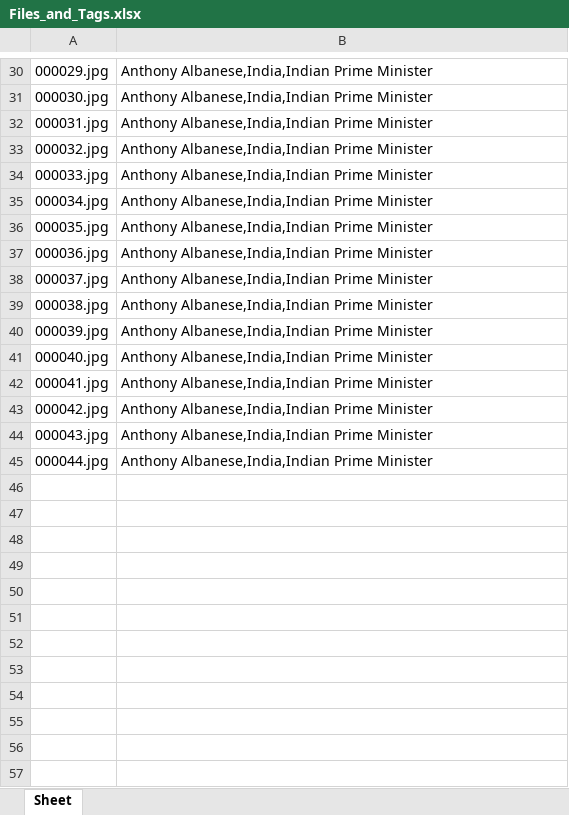
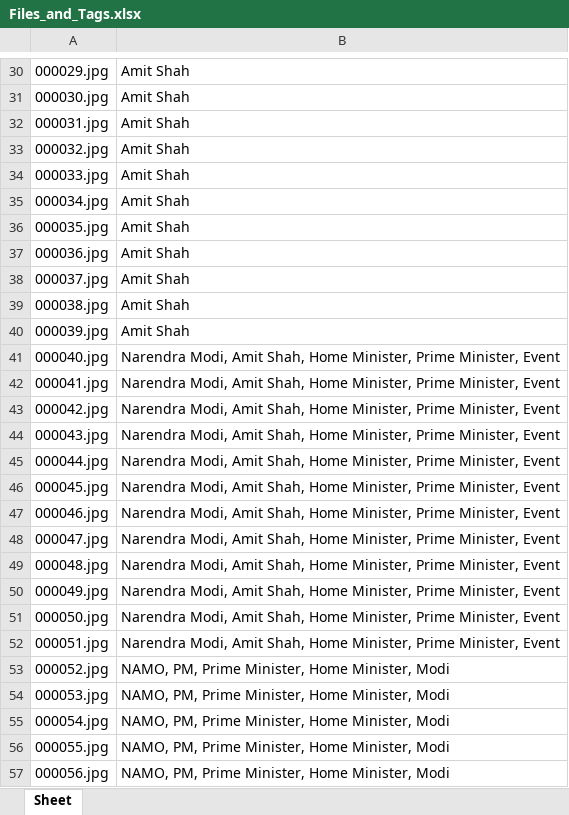
Before and after one commit to RoyalMamba/DamnIT, an Excel workbook: Files_and_Tags.xlsx, sheet Sheet, drawn as a sheet; only a part is shown, gaps mark what is left out; values as stored, in another font and other column widths than the file's, no borders; the diff covers the shown part only; the diff names each change by its address in the sheet, - before the commit and + after, or states it on an @@ line.

```diff
--- a/Files_and_Tags.xlsx (sheet Sheet)
+++ b/Files_and_Tags.xlsx (sheet Sheet)
-B30:B40: Anthony Albanese,India,Indian Prime Minister
+B30:B40: Amit Shah
-B41:B45: Anthony Albanese,India,Indian Prime Minister
+B41:B45: Narendra Modi, Amit Shah, Home Minister, Prime Minister, Event
+row 46: 000045.jpg | Narendra Modi, Amit Shah, Home Minister, Prime Minister, Event
+row 47: 000046.jpg | Narendra Modi, Amit Shah, Home Minister, Prime Minister, Event
+row 48: 000047.jpg | Narendra Modi, Amit Shah, Home Minister, Prime Minister, Event
+row 49: 000048.jpg | Narendra Modi, Amit Shah, Home Minister, Prime Minister, Event
+row 50: 000049.jpg | Narendra Modi, Amit Shah, Home Minister, Prime Minister, Event
+row 51: 000050.jpg | Narendra Modi, Amit Shah, Home Minister, Prime Minister, Event
+row 52: 000051.jpg | Narendra Modi, Amit Shah, Home Minister, Prime Minister, Event
+row 53: 000052.jpg | NAMO, PM, Prime Minister, Home Minister, Modi
+row 54: 000053.jpg | NAMO, PM, Prime Minister, Home Minister, Modi
+row 55: 000054.jpg | NAMO, PM, Prime Minister, Home Minister, Modi
+row 56: 000055.jpg | NAMO, PM, Prime Minister, Home Minister, Modi
+row 57: 000056.jpg | NAMO, PM, Prime Minister, Home Minister, Modi
```
Also changed, not shown: 55 added rows and 28 edited cells elsewhere in this sheet, 4 other files.
